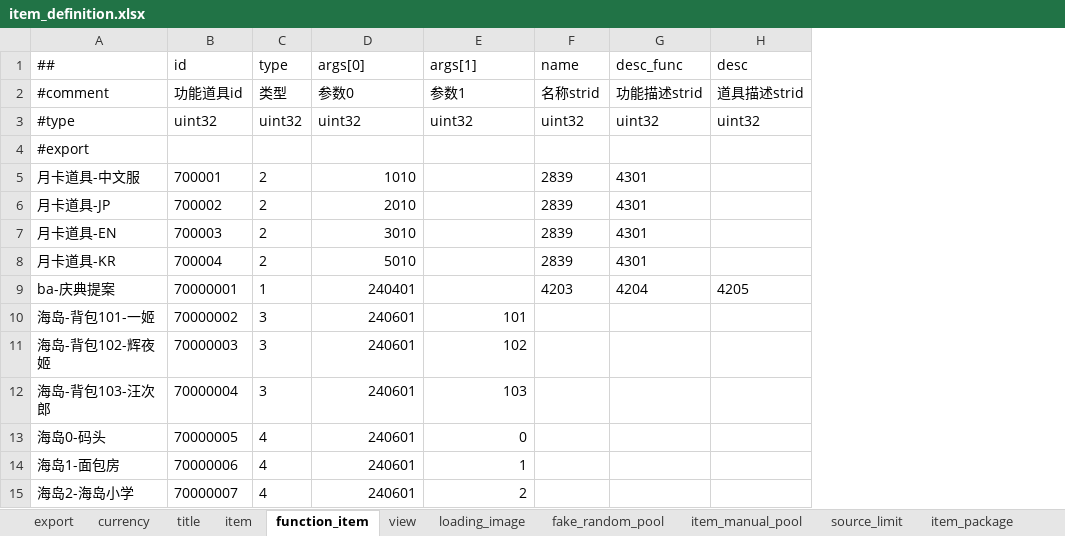
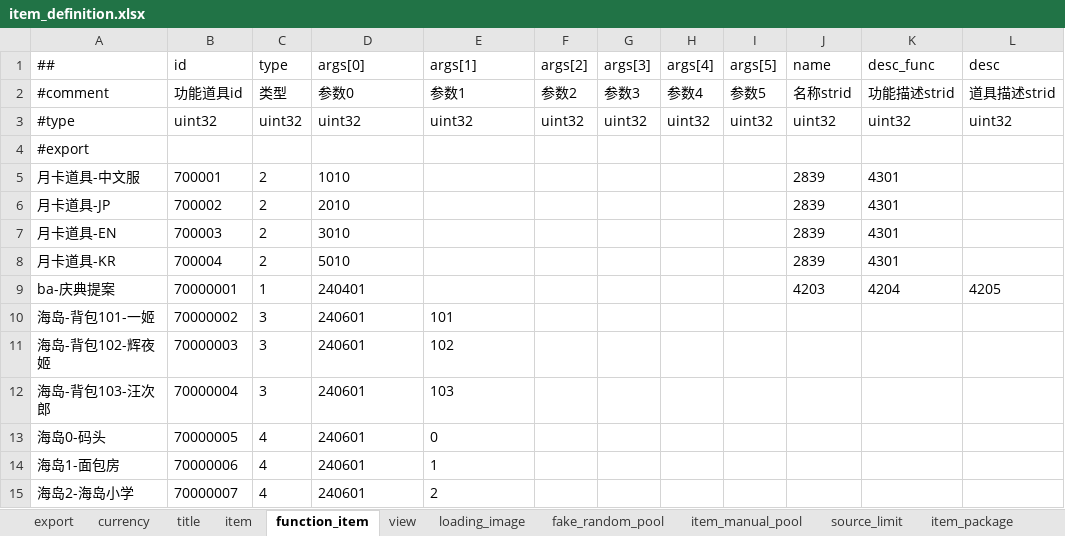
Before and after one commit to ZSKWorld/quehun, an Excel workbook: source/bin/excel/item_definition.xlsx, sheet function_item, drawn as a sheet; only a part is shown; values as stored, in another font and other column widths than the file's, no borders; the diff covers the shown part only; the diff names each change by its address in the sheet, - before the commit and + after, or states it on an @@ line.

```diff
--- a/source/bin/excel/item_definition.xlsx (sheet function_item)
+++ b/source/bin/excel/item_definition.xlsx (sheet function_item)
+column F (args[2]), rows 2-3: 参数2 | uint32
+column G (args[3]), rows 2-3: 参数3 | uint32
+column H (args[4]), rows 2-3: 参数4 | uint32
+column I (args[5]), rows 2-3: 参数5 | uint32
-D5:D9 alignment: right
+D5:D9 alignment: left
-D10:E15 alignment: right
+D10:E15 alignment: left
```
Also changed, not shown: 151 added rows and cell formats elsewhere in this sheet, sheet skin, sheet 道具枚举, sheet item, sheet character, sheet title, sheet view, 1 more sheet, source/bin/excel/activity.xlsx, source/bin/excel/desktop.xlsx, 18 other files.
